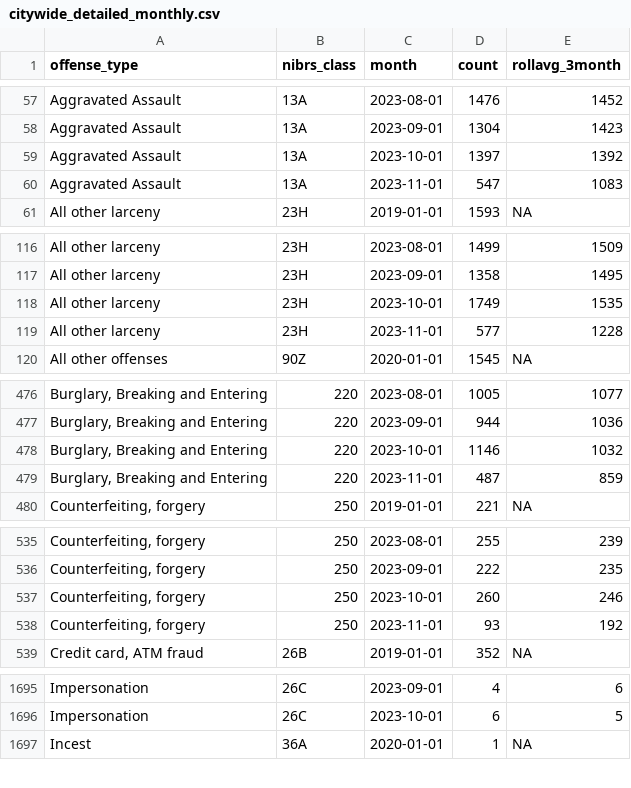
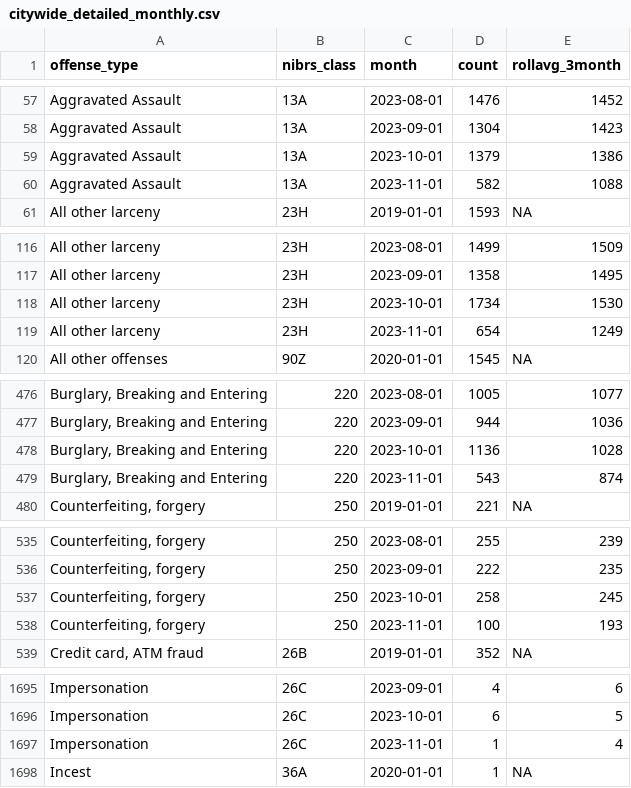
Before and after one commit to abcotvdata/safetytracker_houston, a CSV file: data/output/monthly/citywide_detailed_monthly.csv, drawn as a sheet; only a part is shown, gaps mark what is left out; the diff covers the shown part only; the diff names each change by its address in the sheet, - before the commit and + after, or states it on an @@ line.

```diff
--- a/data/output/monthly/citywide_detailed_monthly.csv
+++ b/data/output/monthly/citywide_detailed_monthly.csv
-D59 (count): 1397
+D59 (count): 1379
-E59 (rollavg_3month): 1392
+E59 (rollavg_3month): 1386
-D60 (count): 547
+D60 (count): 582
-E60 (rollavg_3month): 1083
+E60 (rollavg_3month): 1088
-D118 (count): 1749
+D118 (count): 1734
-E118 (rollavg_3month): 1535
+E118 (rollavg_3month): 1530
-D119 (count): 577
+D119 (count): 654
-E119 (rollavg_3month): 1228
+E119 (rollavg_3month): 1249
-D478 (count): 1146
+D478 (count): 1136
-E478 (rollavg_3month): 1032
+E478 (rollavg_3month): 1028
-D479 (count): 487
+D479 (count): 543
-E479 (rollavg_3month): 859
+E479 (rollavg_3month): 874
-D537 (count): 260
+D537 (count): 258
-E537 (rollavg_3month): 246
+E537 (rollavg_3month): 245
-D538 (count): 93
+D538 (count): 100
-E538 (rollavg_3month): 192
+E538 (rollavg_3month): 193
+row 1697: Impersonation | 26C | 2023-11-01 | 1 | 4
```
Also changed, not shown: 66 edited cells elsewhere in this file, data/output/beat/assaults_beat.csv, data/output/beat/autothefts_beat.csv, 48 other files.
